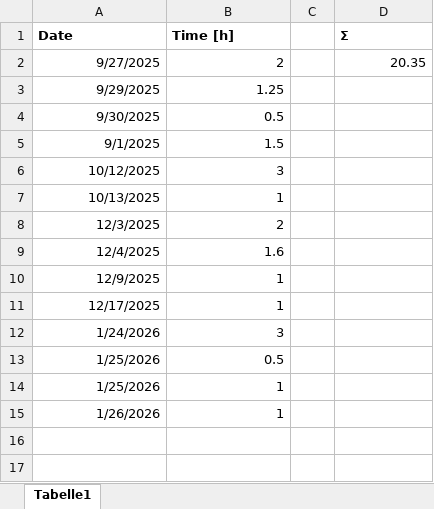
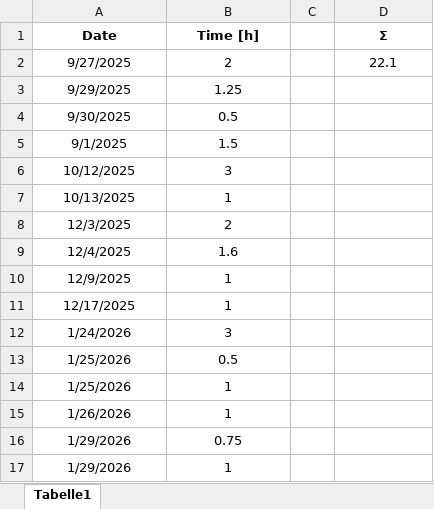
Before and after one commit to TFroelich24/RcTireManager, an Excel workbook: 2_Documentation/Time.xlsx, sheet Tabelle1, drawn as a sheet; values as stored, in another font and other column widths than the file's, no borders; the diff names each change by its address in the sheet, - before the commit and + after, or states it on an @@ line.

Commit message:
time

```diff
--- a/2_Documentation/Time.xlsx (sheet Tabelle1)
+++ b/2_Documentation/Time.xlsx (sheet Tabelle1)
-A1:B1 alignment: left
+A1:B1 alignment: center
-D1 alignment: left
+D1 alignment: center
-A2:B15 alignment: right
+A2:B15 alignment: center
-D2 (Σ): 20.35
+D2 (Σ): 22.1
-D2 alignment: right
+D2 alignment: center
+row 16: 1/29/2026 | 0.75
+row 17: 1/29/2026 | 1
```
